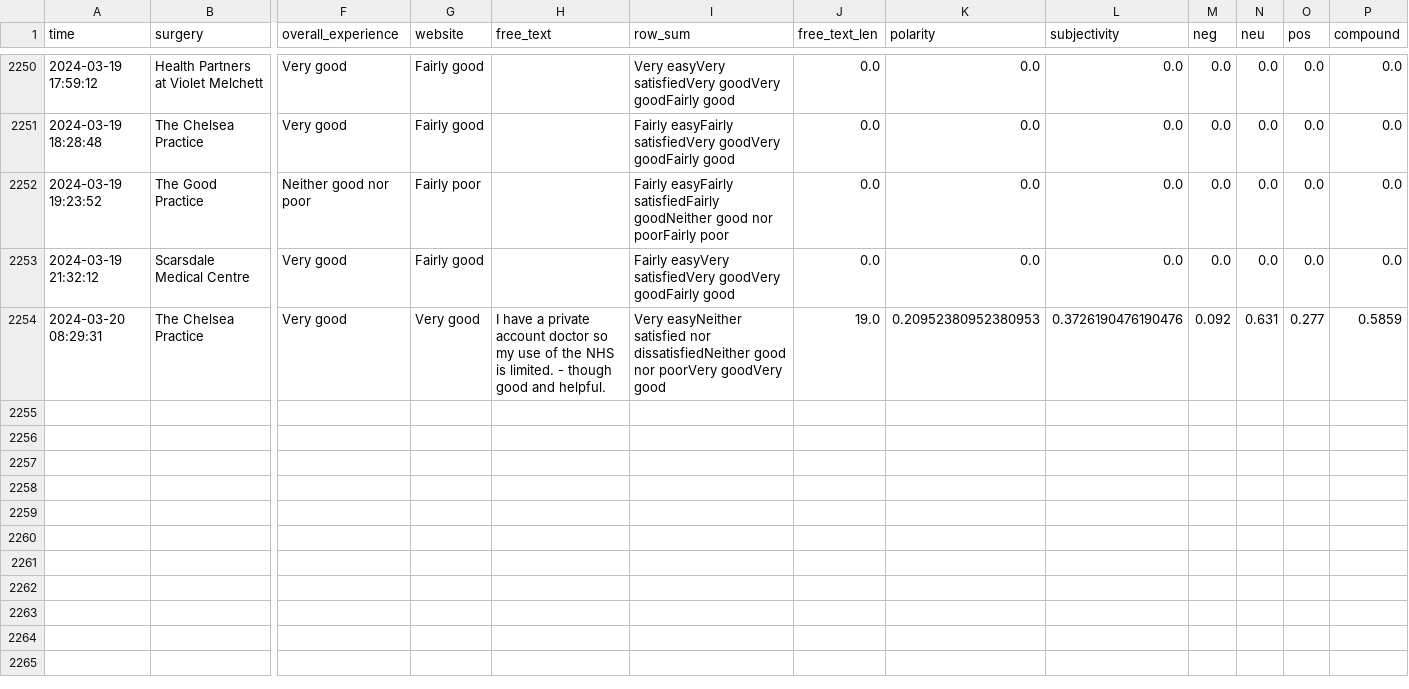
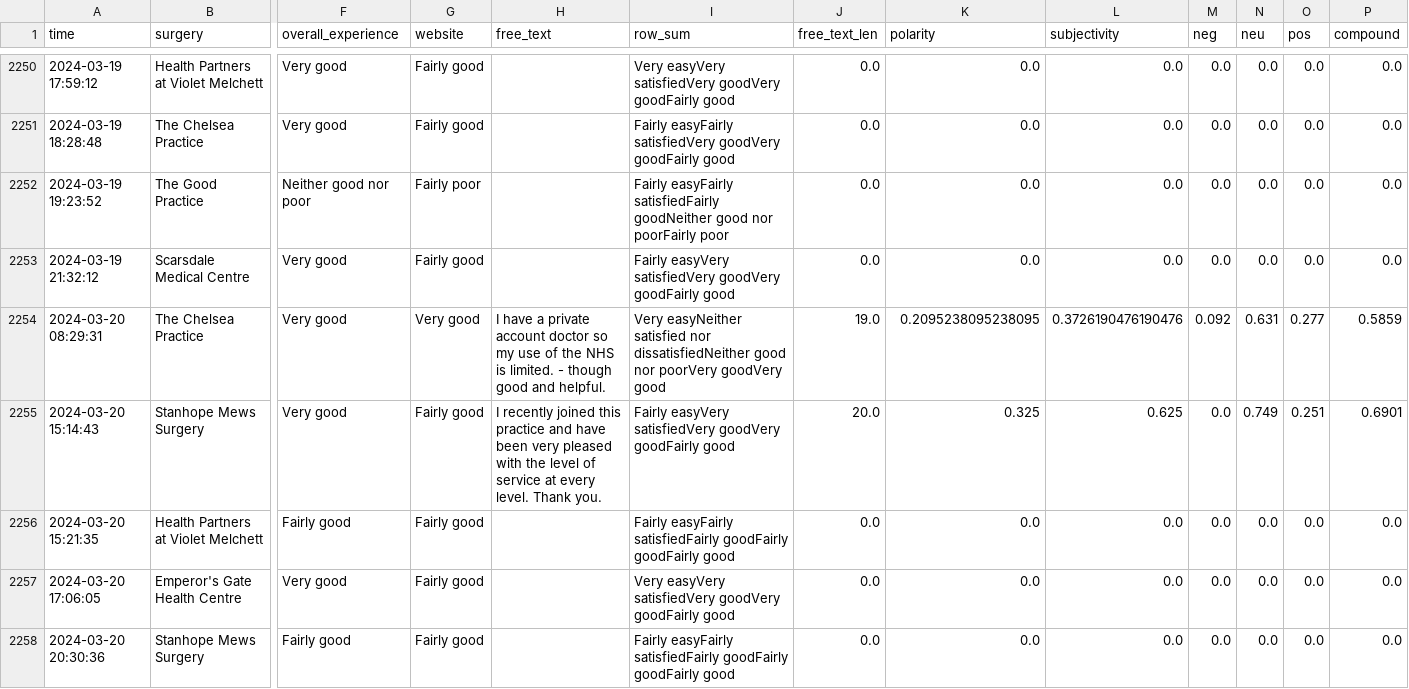
Before and after one commit to janduplessis883/gp-patient-survey, a CSV file: gp_patient_survey/data/data.csv, drawn as a sheet; only a part is shown, gaps mark what is left out; rows hold the shown columns only; the diff names each change by its address in the sheet, - before the commit and + after, or states it on an @@ line.

Commit message:
Automated commit via Python script - 2024-03-21 00:44

```diff
--- a/gp_patient_survey/data/data.csv
+++ b/gp_patient_survey/data/data.csv
-K2254 (polarity): 0.20952380952380953
+K2254 (polarity): 0.2095238095238095
+row 2255: 2024-03-20 15:14:43 | Stanhope Mews Surgery | Very good | Fairly good | I recently joined this practice and have been very pleased with the level of service at every level. Thank you. | Fairly easyVery satisfiedVery goodVery goodFairly good | 20.0 | 0.325 | 0.625 | 0.0 | 0.749 | 0.251 | 0.6901
+row 2256: 2024-03-20 15:21:35 | Health Partners at Violet Melchett | Fairly good | Fairly good |  | Fairly easyFairly satisfiedFairly goodFairly goodFairly good | 0.0 | 0.0 | 0.0 | 0.0 | 0.0 | 0.0 | 0.0
+row 2257: 2024-03-20 17:06:05 | Emperor's Gate Health Centre | Very good | Fairly good |  | Very easyVery satisfiedVery goodVery goodFairly good | 0.0 | 0.0 | 0.0 | 0.0 | 0.0 | 0.0 | 0.0
+row 2258: 2024-03-20 20:30:36 | Stanhope Mews Surgery | Fairly good | Fairly good |  | Fairly easyFairly satisfiedFairly goodFairly goodFairly good | 0.0 | 0.0 | 0.0 | 0.0 | 0.0 | 0.0 | 0.0
```
